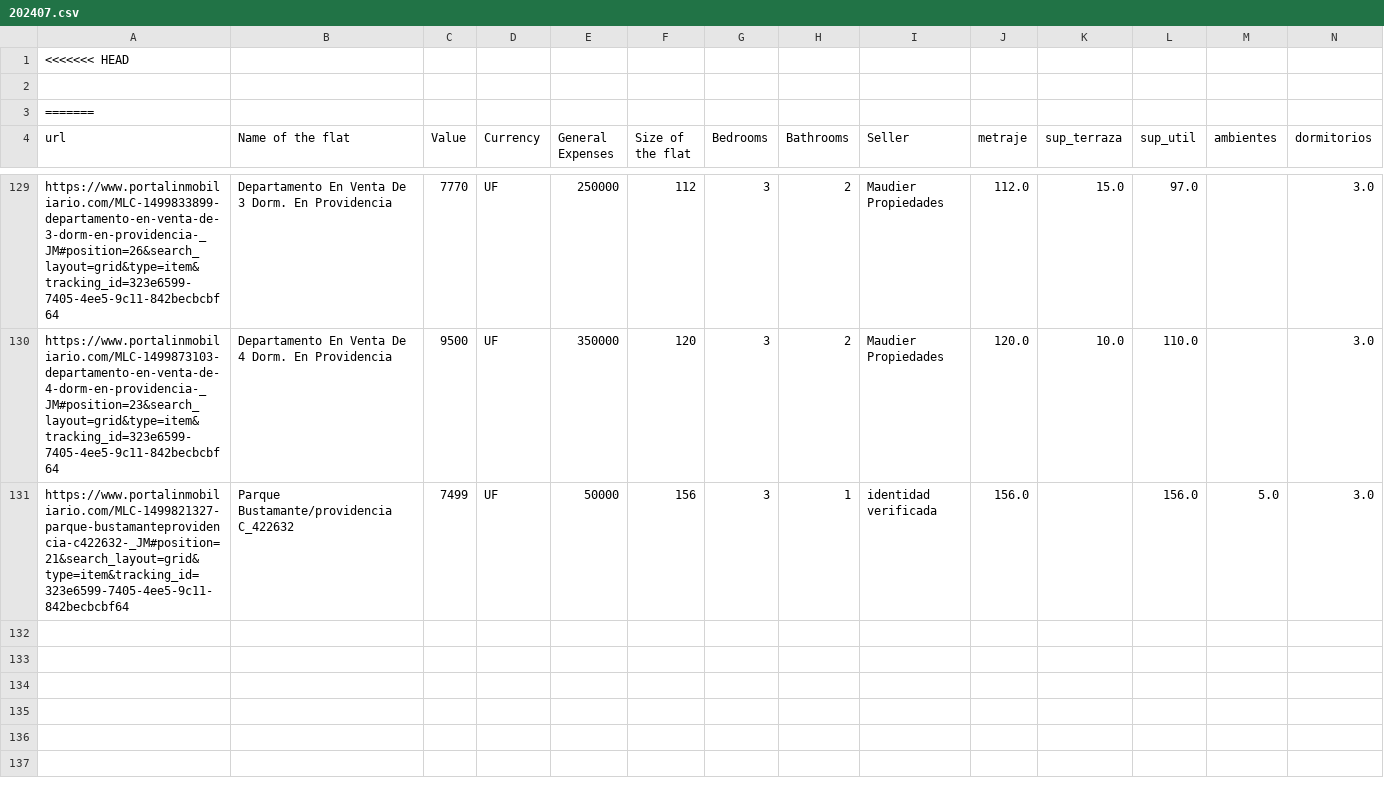
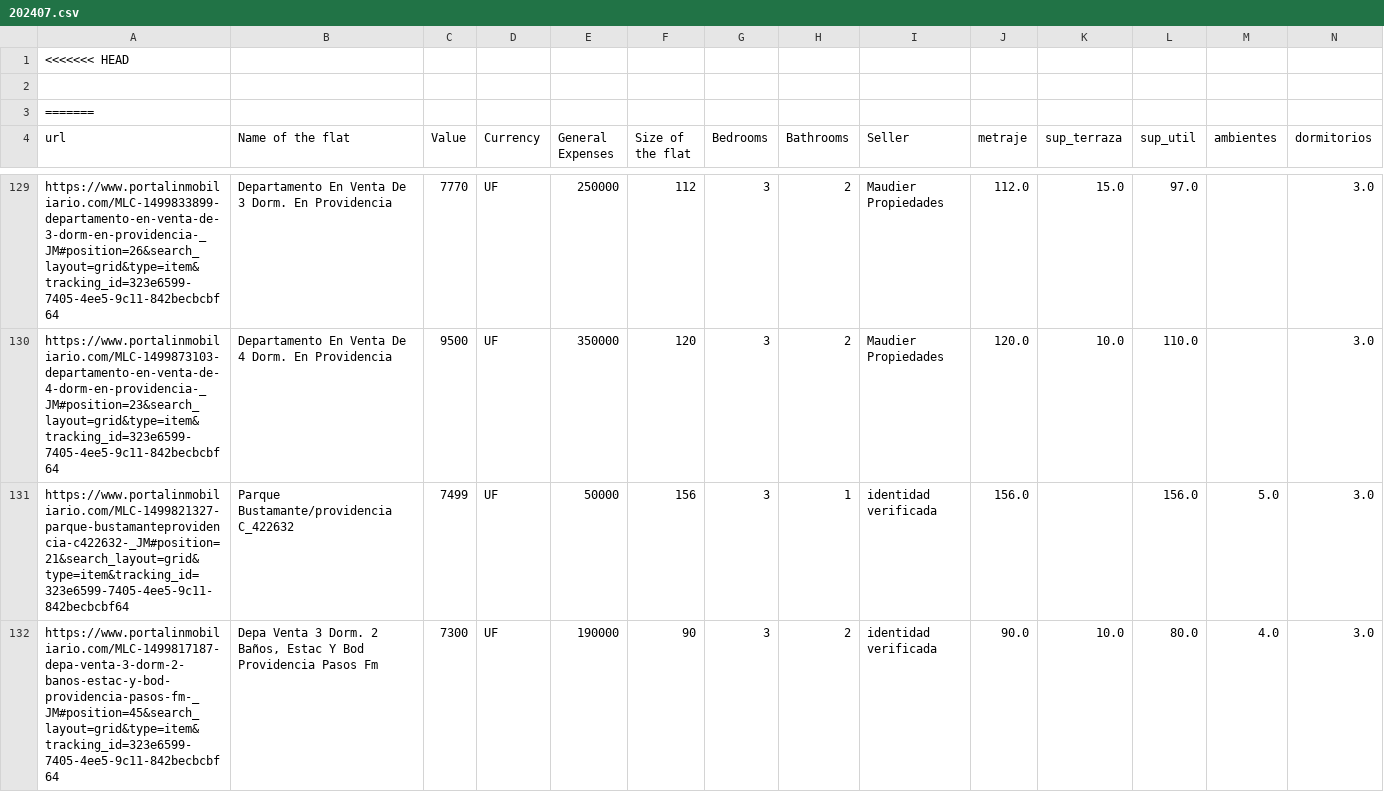
Before and after one commit to fcndata/Scrapper_Portal, a CSV file: data/raw/2024/202407.csv, drawn as a sheet; only a part is shown, gaps mark what is left out; rows hold the shown columns only; the diff names each change by its address in the sheet, - before the commit and + after, or states it on an @@ line.

```diff
--- a/data/raw/2024/202407.csv
+++ b/data/raw/2024/202407.csv
+row 132: https://www.portalinmobiliario.com/MLC-1499817187-depa-venta-3-dorm-2-banos-estac-y-bod-providencia-pasos-fm-_JM#position=45&search_layout=grid&type=item&tracking_id=323e6599-7405-4ee5-9c11-842becbcbf64 | Depa Venta 3 Dorm. 2 Baños, Estac Y Bod Providencia Pasos Fm | 7300 | UF | 190000 | 90 | 3 | 2 | identidad verificada | 90.0 | 10.0 | 80.0 | 4.0 | 3.0
```
Also changed, not shown: 1 other file.
